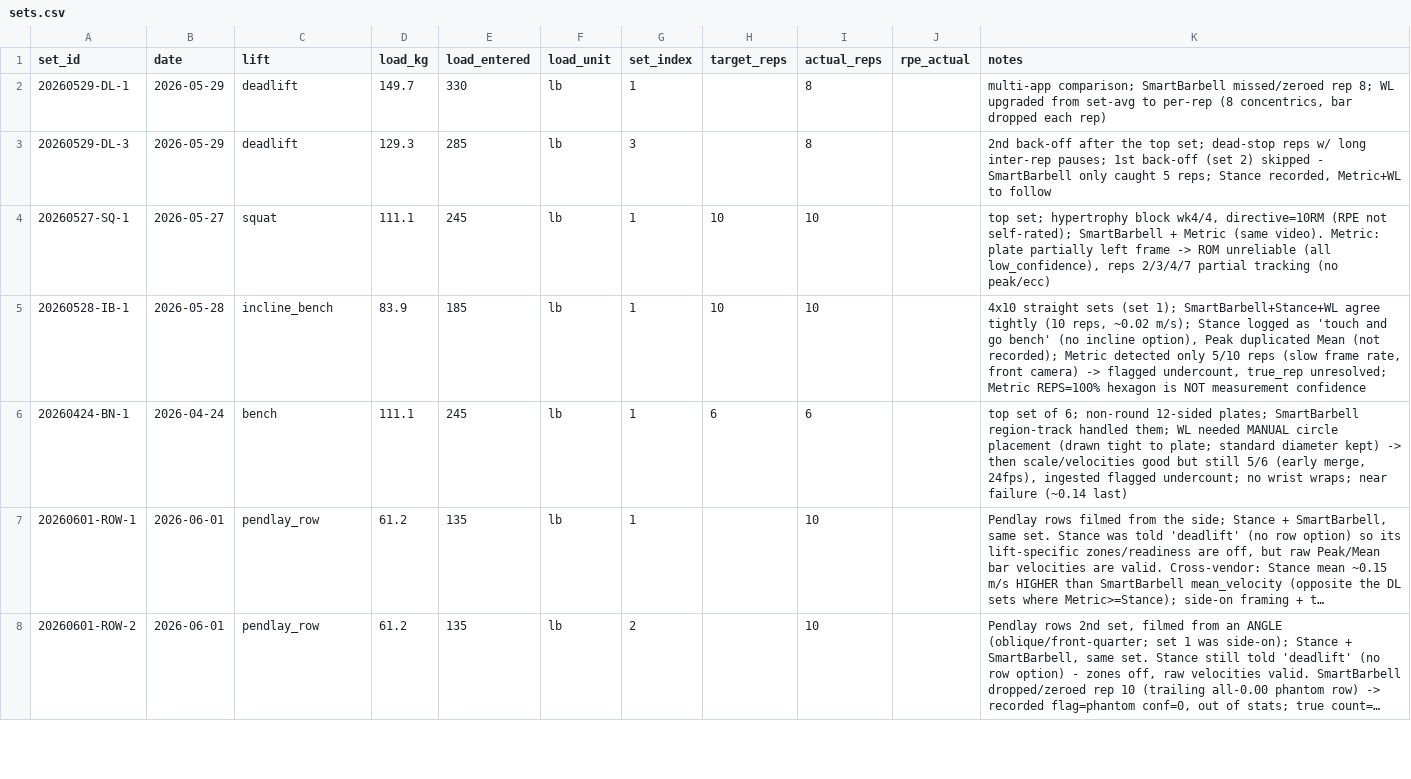
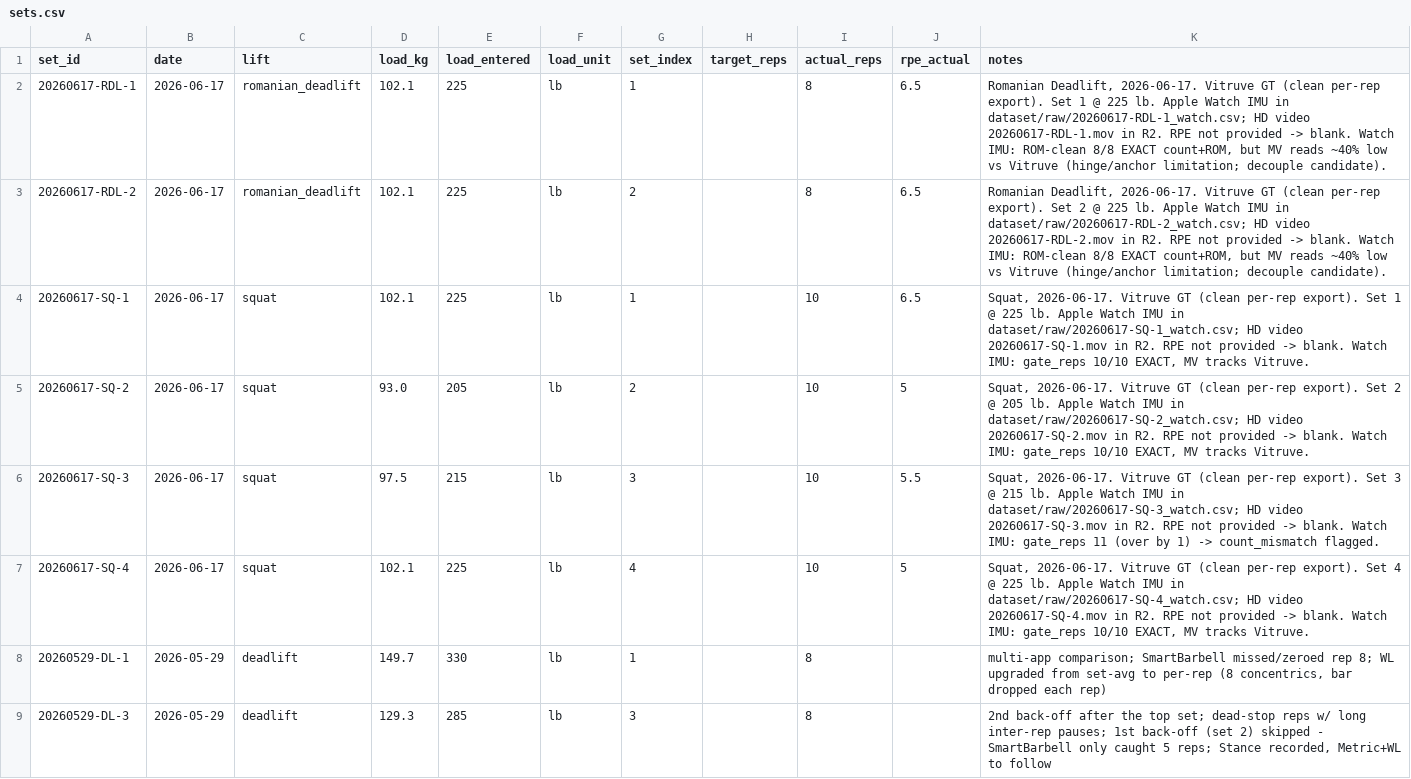
Before and after one commit to jimartter-git/vbt, a CSV file: dataset/sets.csv, drawn as a sheet; only a part is shown; the shorter side is filled out with more unchanged rows; long unchanged cells end in …; the diff names each change by its address in the sheet, - before the commit and + after, or states it on an @@ line.

```diff
--- a/dataset/sets.csv
+++ b/dataset/sets.csv
+row 2: 20260617-RDL-1 | 2026-06-17 | romanian_deadlift | 102.1 | 225 | lb | 1 |  | 8 | 6.5 | Romanian Deadlift, 2026-06-17. Vitruve GT (clean per-rep export). Set 1 @ 225 lb. Apple Watch IMU in dataset/raw/20260617-RDL-1_watch.csv; HD video 20260617-RDL-1.mov in R2. RPE not provided -> blank. Watch IMU: ROM-clean 8/8 EXACT count+ROM, but MV reads ~40% low vs Vitruve (hinge/anchor limitation; decouple candidate).
+row 3: 20260617-RDL-2 | 2026-06-17 | romanian_deadlift | 102.1 | 225 | lb | 2 |  | 8 | 6.5 | Romanian Deadlift, 2026-06-17. Vitruve GT (clean per-rep export). Set 2 @ 225 lb. Apple Watch IMU in dataset/raw/20260617-RDL-2_watch.csv; HD video 20260617-RDL-2.mov in R2. RPE not provided -> blank. Watch IMU: ROM-clean 8/8 EXACT count+ROM, but MV reads ~40% low vs Vitruve (hinge/anchor limitation; decouple candidate).
+row 4: 20260617-SQ-1 | 2026-06-17 | squat | 102.1 | 225 | lb | 1 |  | 10 | 6.5 | Squat, 2026-06-17. Vitruve GT (clean per-rep export). Set 1 @ 225 lb. Apple Watch IMU in dataset/raw/20260617-SQ-1_watch.csv; HD video 20260617-SQ-1.mov in R2. RPE not provided -> blank. Watch IMU: gate_reps 10/10 EXACT, MV tracks Vitruve.
+row 5: 20260617-SQ-2 | 2026-06-17 | squat | 93.0 | 205 | lb | 2 |  | 10 | 5 | Squat, 2026-06-17. Vitruve GT (clean per-rep export). Set 2 @ 205 lb. Apple Watch IMU in dataset/raw/20260617-SQ-2_watch.csv; HD video 20260617-SQ-2.mov in R2. RPE not provided -> blank. Watch IMU: gate_reps 10/10 EXACT, MV tracks Vitruve.
+row 6: 20260617-SQ-3 | 2026-06-17 | squat | 97.5 | 215 | lb | 3 |  | 10 | 5.5 | Squat, 2026-06-17. Vitruve GT (clean per-rep export). Set 3 @ 215 lb. Apple Watch IMU in dataset/raw/20260617-SQ-3_watch.csv; HD video 20260617-SQ-3.mov in R2. RPE not provided -> blank. Watch IMU: gate_reps 11 (over by 1) -> count_mismatch flagged.
+row 7: 20260617-SQ-4 | 2026-06-17 | squat | 102.1 | 225 | lb | 4 |  | 10 | 5 | Squat, 2026-06-17. Vitruve GT (clean per-rep export). Set 4 @ 225 lb. Apple Watch IMU in dataset/raw/20260617-SQ-4_watch.csv; HD video 20260617-SQ-4.mov in R2. RPE not provided -> blank. Watch IMU: gate_reps 10/10 EXACT, MV tracks Vitruve.
```
Also changed, not shown: dataset/raw/manifest.csv, dataset/raw_files.csv, 3 other files.
